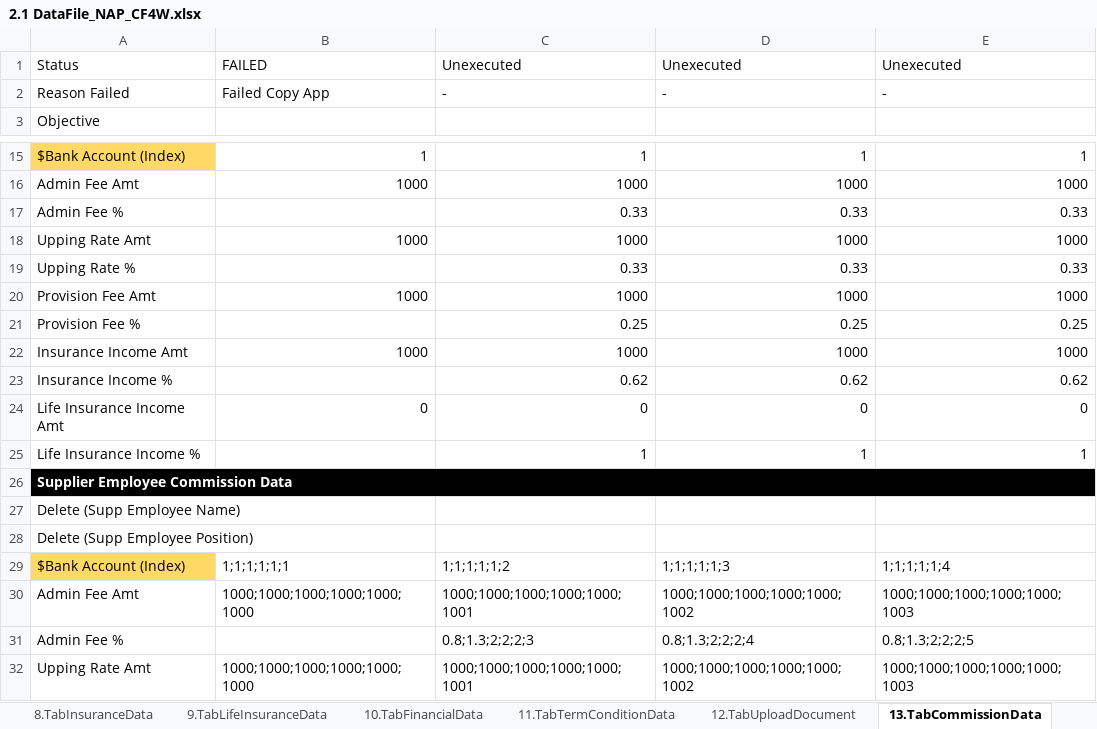
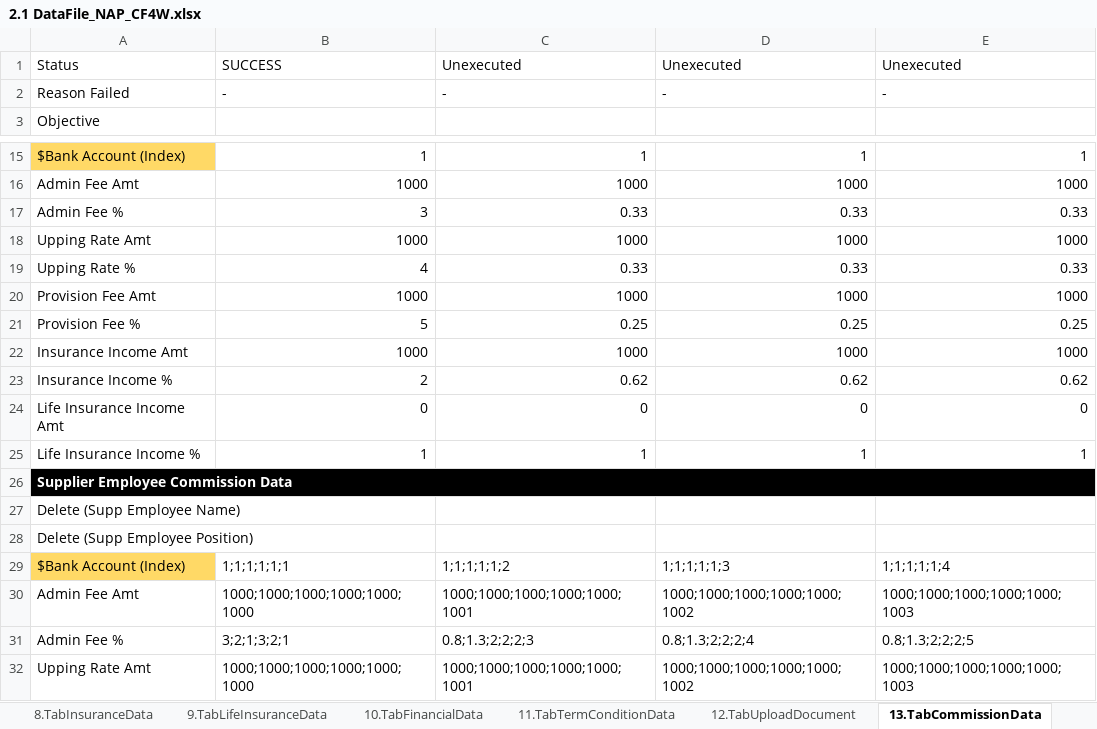
Before and after one commit to qcadins/DemoWorkflow, an Excel workbook: Excel/2.1 DataFile_NAP_CF4W.xlsx, sheet 13.TabCommissionData, drawn as a sheet; only a part is shown, gaps mark what is left out; values as stored, in another font and other column widths than the file's, no borders; conditional formats not drawn; the diff names each change by its address in the sheet, - before the commit and + after, or states it on an @@ line.

```diff
--- a/Excel/2.1 DataFile_NAP_CF4W.xlsx (sheet 13.TabCommissionData)
+++ b/Excel/2.1 DataFile_NAP_CF4W.xlsx (sheet 13.TabCommissionData)
-B1: FAILED
+B1: SUCCESS
-B2: Failed Copy App
+B2: -
-B17: (empty)
+B17: 3
-B19: (empty)
+B19: 4
-B21: (empty)
+B21: 5
-B23: (empty)
+B23: 2
-B25: (empty)
+B25: 1
-B31: (empty)
+B31: 3;2;1;3;2;1
```
Also changed, not shown: sheet 5.TabReferantorData, sheet 7a.Accessories, sheet 12.TabUploadDocument, sheet 1.TabCustomerMainData, sheet 15.CustomerDataCompletion, sheet 8.TabInsuranceData, 12 more sheets, Excel/2.2 DataFile_NAP_CF4W_Company.xlsx.
